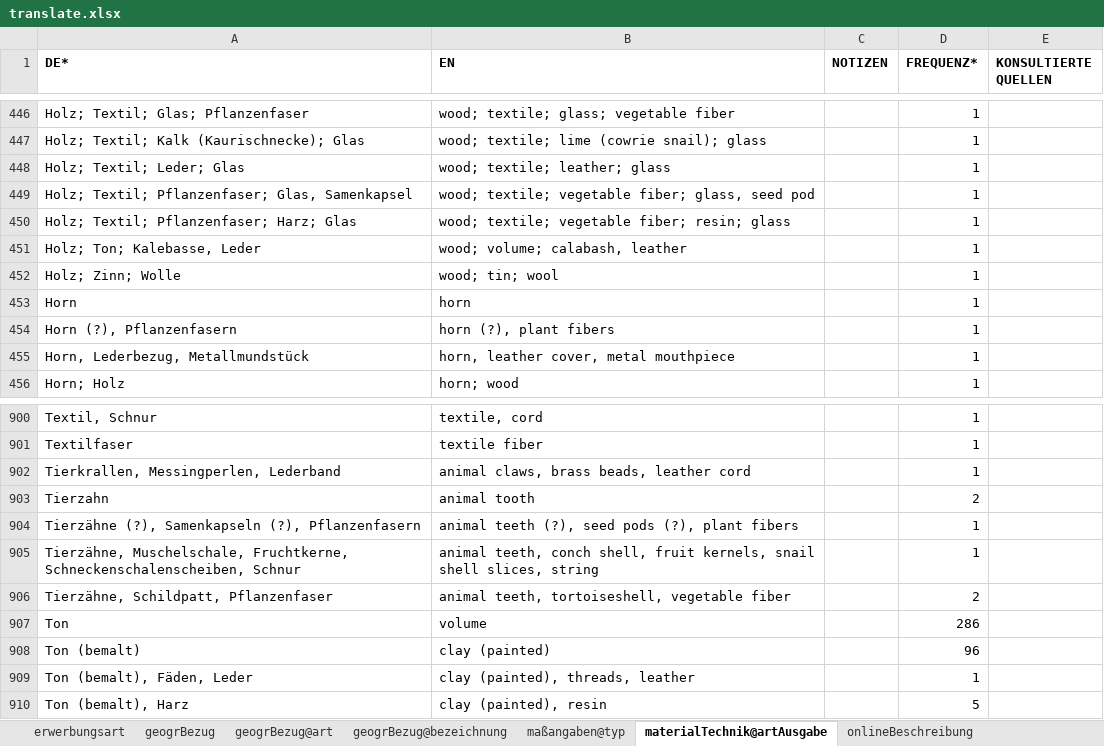
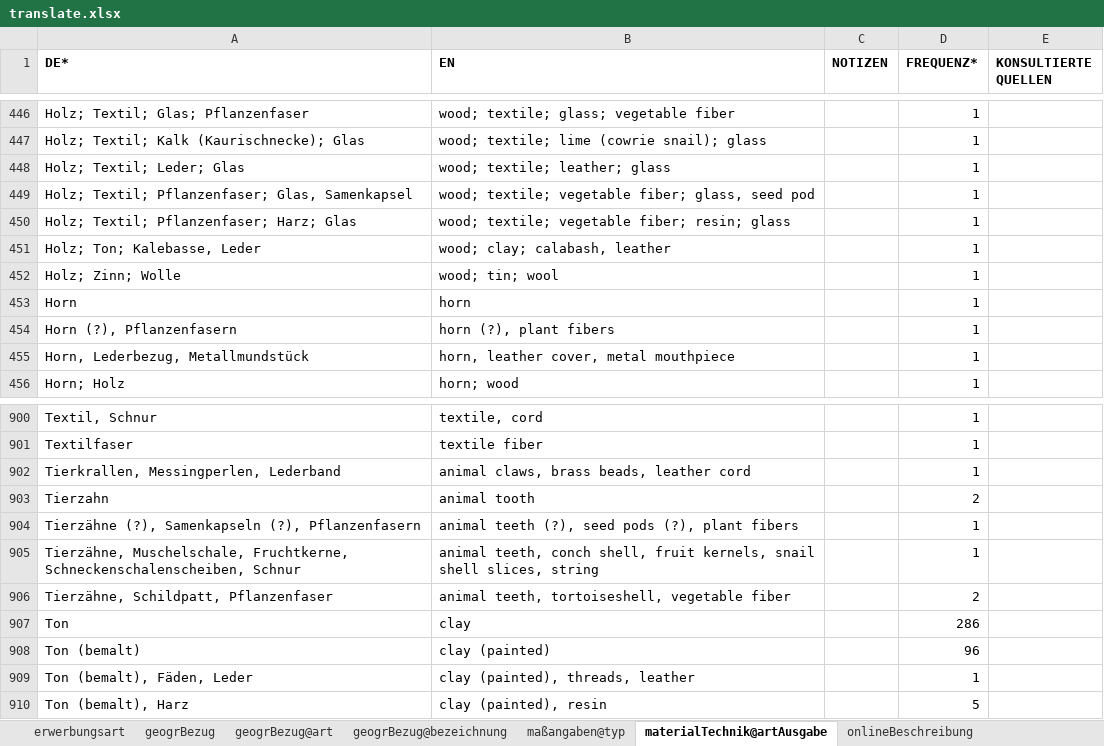
Before and after one commit to mokko/RST-levelup, an Excel workbook: data2/EM-SM/translate.xlsx, sheet materialTechnik@artAusgabe, drawn as a sheet; only a part is shown, gaps mark what is left out; values as stored, in another font and other column widths than the file's, no borders; the diff names each change by its address in the sheet, - before the commit and + after, or states it on an @@ line.

Commit message:
translations ton -> clay

```diff
--- a/data2/EM-SM/translate.xlsx (sheet materialTechnik@artAusgabe)
+++ b/data2/EM-SM/translate.xlsx (sheet materialTechnik@artAusgabe)
-B451 (EN): wood; volume; calabash, leather
+B451 (EN): wood; clay; calabash, leather
-B907 (EN): volume
+B907 (EN): clay
```
Also changed, not shown: data2/AKu-StuSam/translate.xlsx, data2/AKu-StuSam/vindex.xlsx, 2 other files.
